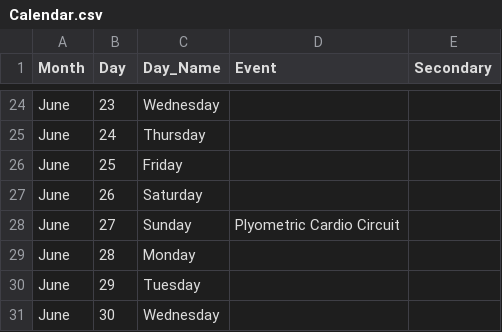
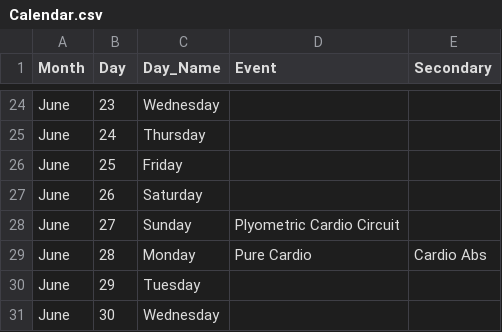
Before and after one commit to danielpballer/Insanity, a CSV file: Calendar.csv, drawn as a sheet; only a part is shown, gaps mark what is left out.

Commit message:
Updating calendar

```diff
--- a/Calendar.csv
+++ b/Calendar.csv
@@ -28,3 +28,3 @@ June,26,Saturday,,
 June,27,Sunday,Plyometric Cardio Circuit,
-June,28,Monday,,
+June,28,Monday,Pure Cardio,Cardio Abs
 June,29,Tuesday,,
```
Also changed, not shown: docs/Calendar.csv, 1 other file.
